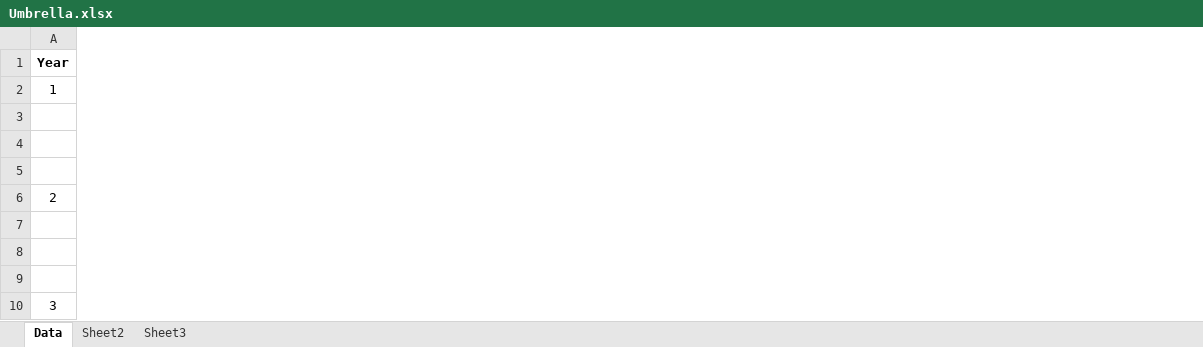
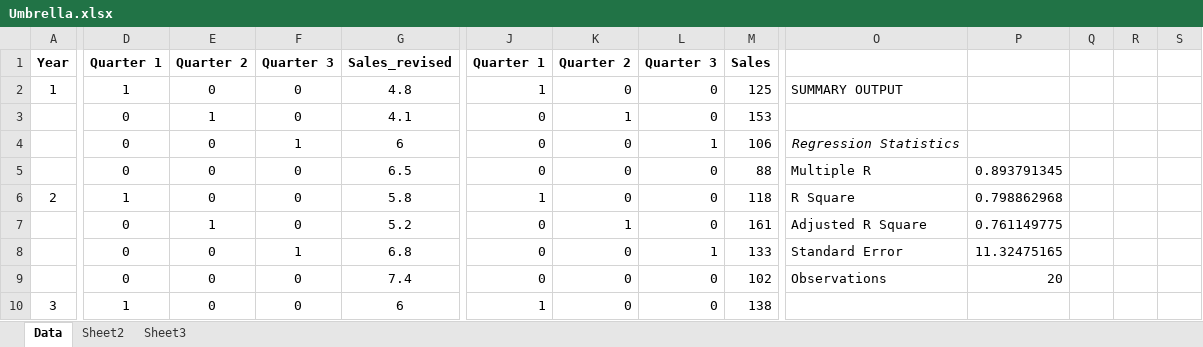
Before and after one commit to aconverse03/QMBE_3730_Andy_Converse, an Excel workbook: DataFiles/CH 08/Umbrella.xlsx, sheet Data, drawn as a sheet; only a part is shown, gaps mark what is left out; values as stored, in another font and other column widths than the file's, no borders; the diff covers the shown part only; the diff names each change by its address in the sheet, - before the commit and + after, or states it on an @@ line.

```diff
--- a/DataFiles/CH 08/Umbrella.xlsx (sheet Data)
+++ b/DataFiles/CH 08/Umbrella.xlsx (sheet Data)
+column D, rows 1-10: Quarter 1 | 1 | 0 | 0 | 0 | 1 | 0 | 0 | 0 | 1
+column E, rows 1-10: Quarter 2 | 0 | 1 | 0 | 0 | 0 | 1 | 0 | 0 | 0
+column F, rows 1-10: Quarter 3 | 0 | 0 | 1 | 0 | 0 | 0 | 1 | 0 | 0
+column G, rows 1-10: Sales_revised | 4.8 | 4.1 | 6 | 6.5 | 5.8 | 5.2 | 6.8 | 7.4 | 6
+column J, rows 1-10: Quarter 1 | 1 | 0 | 0 | 0 | 1 | 0 | 0 | 0 | 1
+column K, rows 1-10: Quarter 2 | 0 | 1 | 0 | 0 | 0 | 1 | 0 | 0 | 0
+column L, rows 1-10: Quarter 3 | 0 | 0 | 1 | 0 | 0 | 0 | 1 | 0 | 0
+column M, rows 1-10: Sales | 125 | 153 | 106 | 88 | 118 | 161 | 133 | 102 | 138
+column O, rows 2-9: SUMMARY OUTPUT |  | Regression Statistics | Multiple R | R Square | Adjusted R Square | Standard Error | Observations
+column P, rows 5-9: 0.893791345 | 0.798862968 | 0.761149775 | 11.32475165 | 20
+column Q, empty
+column R, empty
+column S, empty
```
Also changed, not shown: 26 added rows and 16 added columns elsewhere in this sheet, DataFiles/CH 08/Bicycle.xlsx, DataFiles/CH 08/Gasoline.xlsx, 6 other files.
